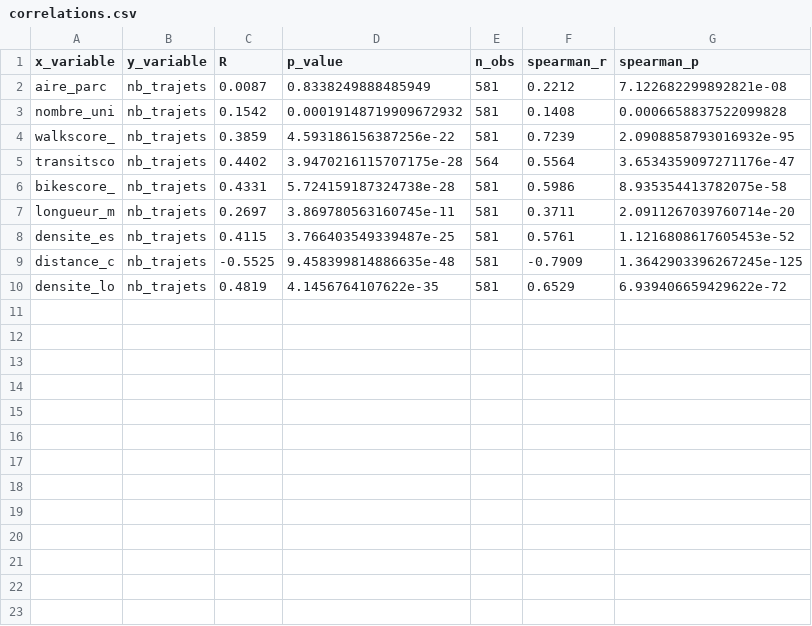
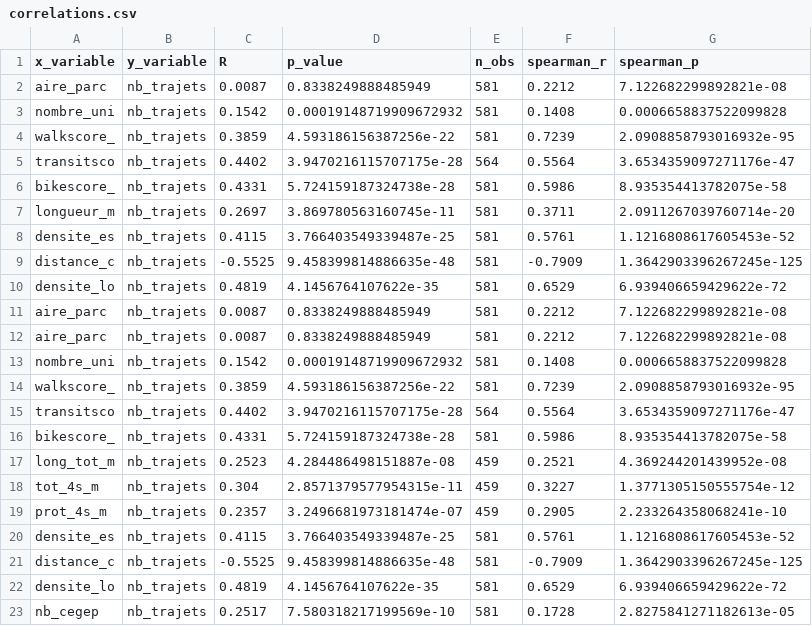
Before and after one commit to OlivierStGeorges/winter_bixi, a CSV file: scripts/visuals/output/ete_2024/250m/correlations.csv, drawn as a sheet; the diff names each change by its address in the sheet, - before the commit and + after, or states it on an @@ line.

```diff
--- a/scripts/visuals/output/ete_2024/250m/correlations.csv
+++ b/scripts/visuals/output/ete_2024/250m/correlations.csv
+row 11: aire_parc | nb_trajets | 0.0087 | 0.8338249888485949 | 581 | 0.2212 | 7.122682299892821e-08
+row 12: aire_parc | nb_trajets | 0.0087 | 0.8338249888485949 | 581 | 0.2212 | 7.122682299892821e-08
+row 13: nombre_uni | nb_trajets | 0.1542 | 0.00019148719909672932 | 581 | 0.1408 | 0.0006658837522099828
+row 14: walkscore_ | nb_trajets | 0.3859 | 4.593186156387256e-22 | 581 | 0.7239 | 2.0908858793016932e-95
+row 15: transitsco | nb_trajets | 0.4402 | 3.9470216115707175e-28 | 564 | 0.5564 | 3.6534359097271176e-47
+row 16: bikescore_ | nb_trajets | 0.4331 | 5.724159187324738e-28 | 581 | 0.5986 | 8.935354413782075e-58
+row 17: long_tot_m | nb_trajets | 0.2523 | 4.284486498151887e-08 | 459 | 0.2521 | 4.369244201439952e-08
+row 18: tot_4s_m | nb_trajets | 0.304 | 2.8571379577954315e-11 | 459 | 0.3227 | 1.3771305150555754e-12
+row 19: prot_4s_m | nb_trajets | 0.2357 | 3.2496681973181474e-07 | 459 | 0.2905 | 2.233264358068241e-10
+row 20: densite_es | nb_trajets | 0.4115 | 3.766403549339487e-25 | 581 | 0.5761 | 1.1216808617605453e-52
+row 21: distance_c | nb_trajets | -0.5525 | 9.458399814886635e-48 | 581 | -0.7909 | 1.3642903396267245e-125
+row 22: densite_lo | nb_trajets | 0.4819 | 4.1456764107622e-35 | 581 | 0.6529 | 6.939406659429622e-72
+row 23: nb_cegep | nb_trajets | 0.2517 | 7.580318217199569e-10 | 581 | 0.1728 | 2.8275841271182613e-05
```
Also changed, not shown: scripts/visuals/output/hiver_2324/250m/correlations.csv, 45 other files.
